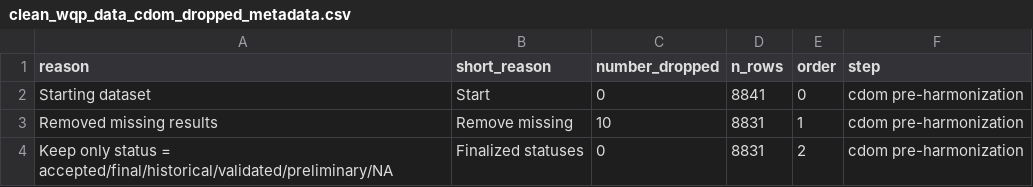
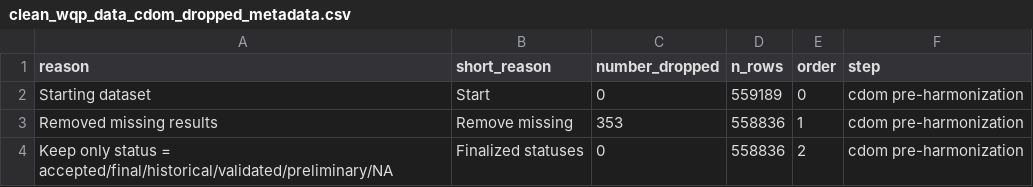
Before and after one commit to mbrousil/AquaMatch_harmonize_WQP, a CSV file: 3_harmonize/out/clean_wqp_data_cdom_dropped_metadata.csv, drawn as a sheet.

Commit message:
Begin CDOM harmonization for 280
280 nm char name, mostly got to fail text removal

```diff
--- a/3_harmonize/out/clean_wqp_data_cdom_dropped_metadata.csv
+++ b/3_harmonize/out/clean_wqp_data_cdom_dropped_metadata.csv
@@ -1,4 +1,4 @@
 reason,short_reason,number_dropped,n_rows,order,step
-Starting dataset,Start,0,8841,0,cdom pre-harmonization
-Removed missing results,Remove missing,10,8831,1,cdom pre-harmonization
-Keep only status = accepted/final/historical/validated/preliminary/NA,Finalized statuses,0,8831,2,cdom pre-harmonization
+Starting dataset,Start,0,559189,0,cdom pre-harmonization
+Removed missing results,Remove missing,353,558836,1,cdom pre-harmonization
+Keep only status = accepted/final/historical/validated/preliminary/NA,Finalized statuses,0,558836,2,cdom pre-harmonization
```
Also changed, not shown: 6 other files.
